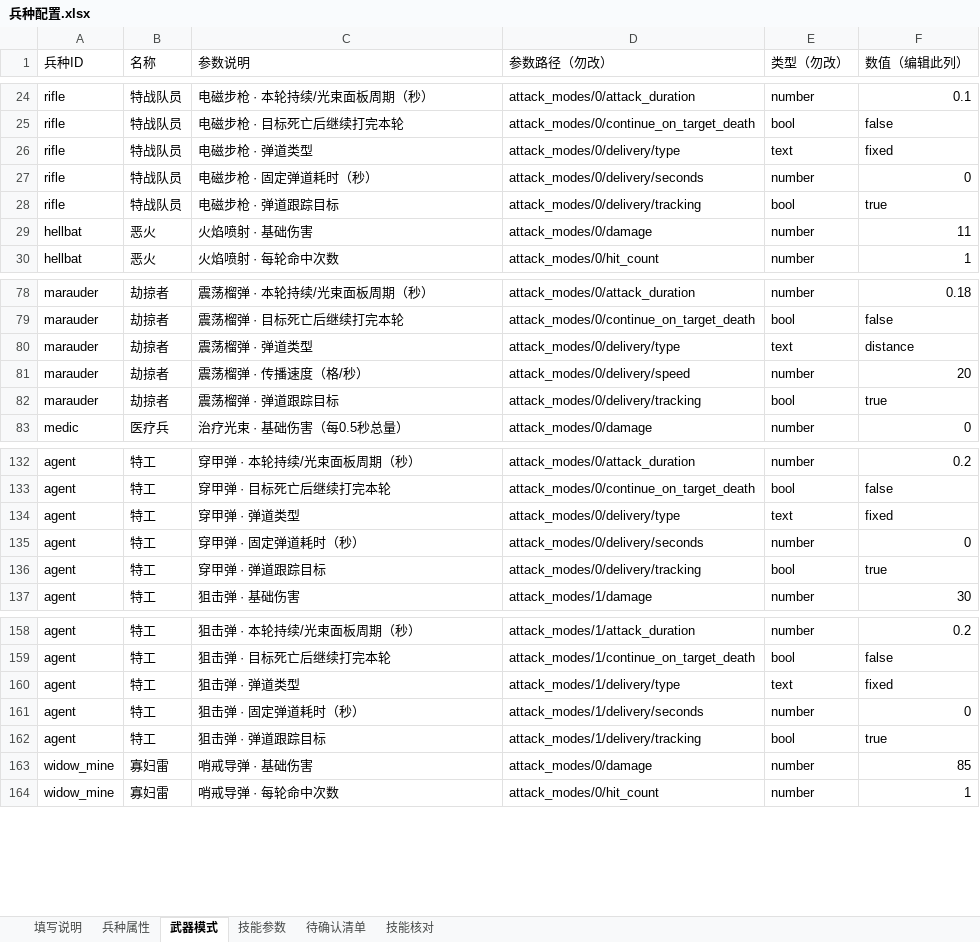
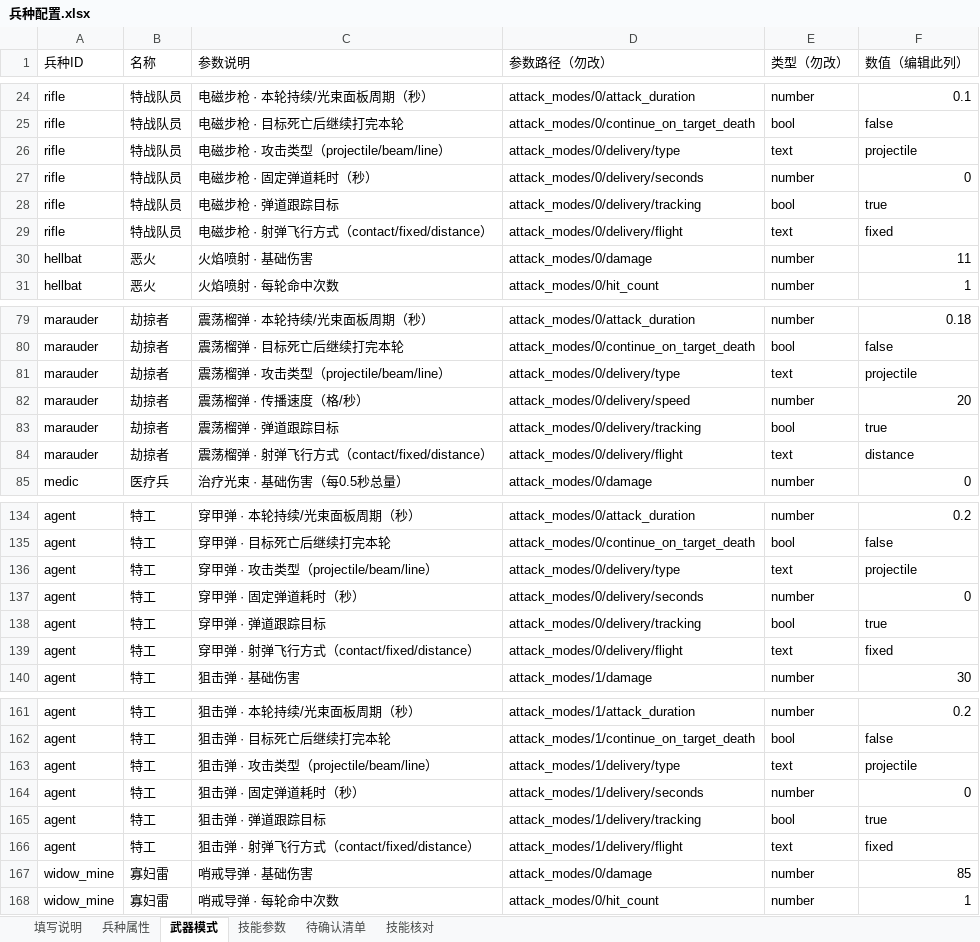
Before and after one commit to Pickher/FightParty, an Excel workbook: data/units/兵种配置.xlsx, sheet 武器模式, drawn as a sheet; only a part is shown, gaps mark what is left out; values as stored, in another font and other column widths than the file's, no cell formats; addresses are those after the commit; the diff covers the shown part only; the diff names each change by its address in the sheet, - before the commit and + after, or states it on an @@ line.

Commit message:
refactor: abstract projectile beam and line attack behaviors

```diff
--- a/data/units/兵种配置.xlsx (sheet 武器模式)
+++ b/data/units/兵种配置.xlsx (sheet 武器模式)
-C26 (参数说明): 电磁步枪 · 弹道类型
+C26 (参数说明): 电磁步枪 · 攻击类型（projectile/beam/line）
-F26 (数值（编辑此列）): fixed
+F26 (数值（编辑此列）): projectile
+row 29: rifle | 特战队员 | 电磁步枪 · 射弹飞行方式（contact/fixed/distance） | attack_modes/0/delivery/flight | text | fixed
-C81 (参数说明): 震荡榴弹 · 弹道类型
+C81 (参数说明): 震荡榴弹 · 攻击类型（projectile/beam/line）
-F81 (数值（编辑此列）): distance
+F81 (数值（编辑此列）): projectile
+row 84: marauder | 劫掠者 | 震荡榴弹 · 射弹飞行方式（contact/fixed/distance） | attack_modes/0/delivery/flight | text | distance
-C136 (参数说明): 穿甲弹 · 弹道类型
+C136 (参数说明): 穿甲弹 · 攻击类型（projectile/beam/line）
-F136 (数值（编辑此列）): fixed
+F136 (数值（编辑此列）): projectile
+row 139: agent | 特工 | 穿甲弹 · 射弹飞行方式（contact/fixed/distance） | attack_modes/0/delivery/flight | text | fixed
-C163 (参数说明): 狙击弹 · 弹道类型
+C163 (参数说明): 狙击弹 · 攻击类型（projectile/beam/line）
-F163 (数值（编辑此列）): fixed
+F163 (数值（编辑此列）): projectile
+row 166: agent | 特工 | 狙击弹 · 射弹飞行方式（contact/fixed/distance） | attack_modes/1/delivery/flight | text | fixed
```
Also changed, not shown: 46 added rows and 102 edited cells elsewhere in this sheet, sheet 填写说明, cell formats, 28 other files.
